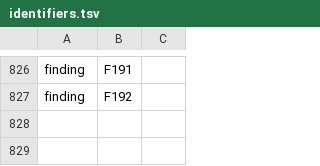
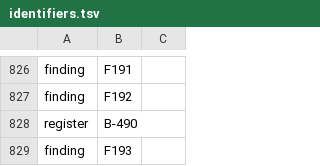
Before and after one commit to Gauge/ModelControlFlow, a TSV file: checks/identifiers.tsv, drawn as a sheet; only a part is shown, gaps mark what is left out; the diff names each change by its address in the sheet, - before the commit and + after, or states it on an @@ line.

```diff
--- a/checks/identifiers.tsv
+++ b/checks/identifiers.tsv
+row 828: register | B-490
+row 829: finding | F193
```
Also changed, not shown: 7 other files.
